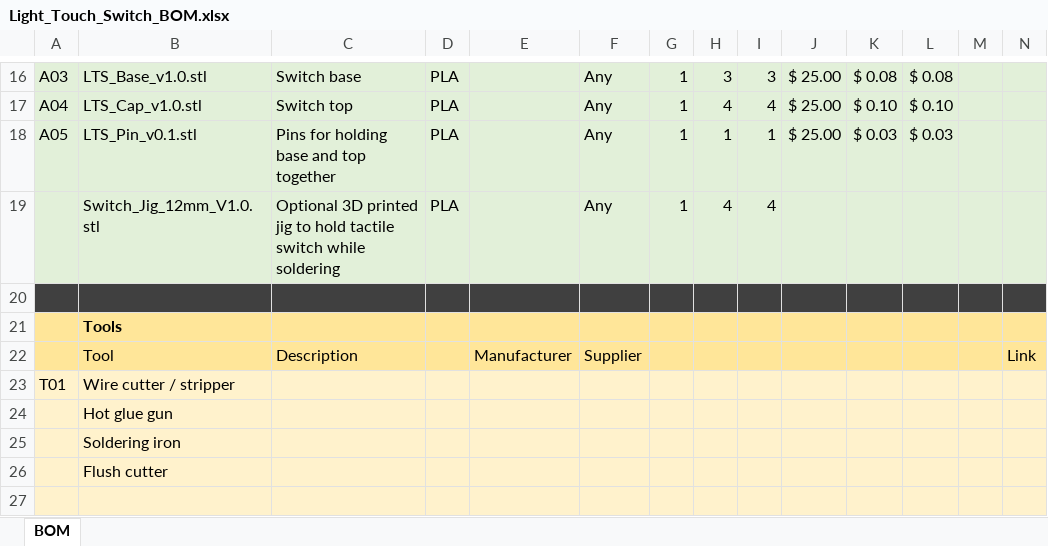
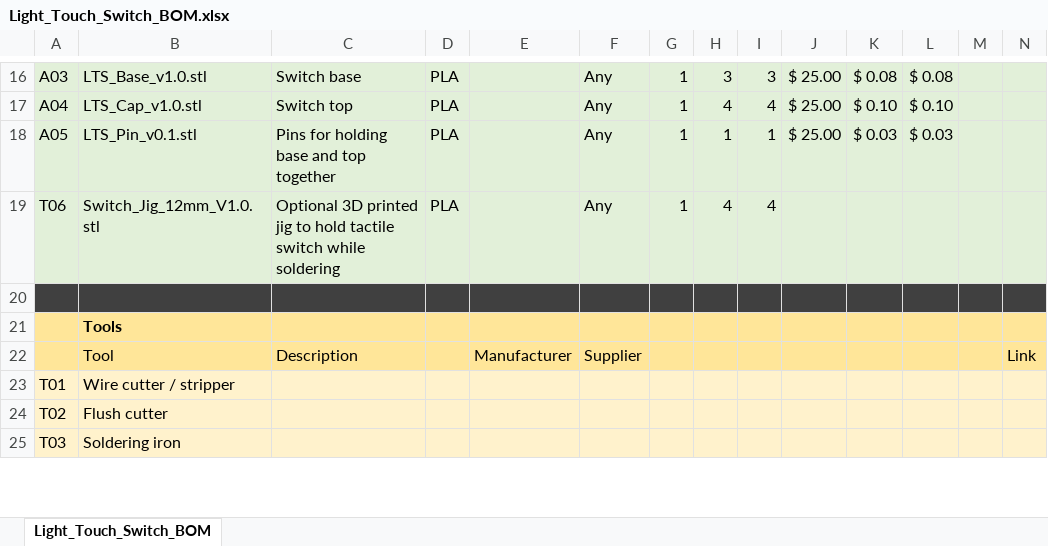
Before and after one commit to makersmakingchange/Light-Touch-Switch, an Excel workbook: Documentation/Working_Documents/Light_Touch_Switch_BOM.xlsx, sheet Light_Touch_Switch_BOM, drawn as a sheet; only a part is shown, gaps mark what is left out; values as stored, in another font and other column widths than the file's, no borders; removed rows and columns are numbered as before the commit, all else as after; the diff covers the shown part only; the diff names each change by its address in the sheet, - before the commit and + after, or states it on an @@ line.

Commit message:
Minor updates after review
Corrected minor errors after having the documentation reviewed.
Added CAD files in STEP and Fusion 360 formats.

```diff
--- a/Documentation/Working_Documents/Light_Touch_Switch_BOM.xlsx (sheet Light_Touch_Switch_BOM)
+++ b/Documentation/Working_Documents/Light_Touch_Switch_BOM.xlsx (sheet Light_Touch_Switch_BOM)
-sheet tab: BOM
+sheet tab: Light_Touch_Switch_BOM
-A19: (empty)
+A19: T06
-row 24:  | Hot glue gun
-row 25:  | Soldering iron
-A24: (empty)
+A24: T02
-row 25: (empty)
+row 25: T03 | Soldering iron
```
Also changed, not shown: 4 added rows, 1 removed row, 12 edited cells and cell formats elsewhere in this sheet, formulas that keep their value, 15 other files.
